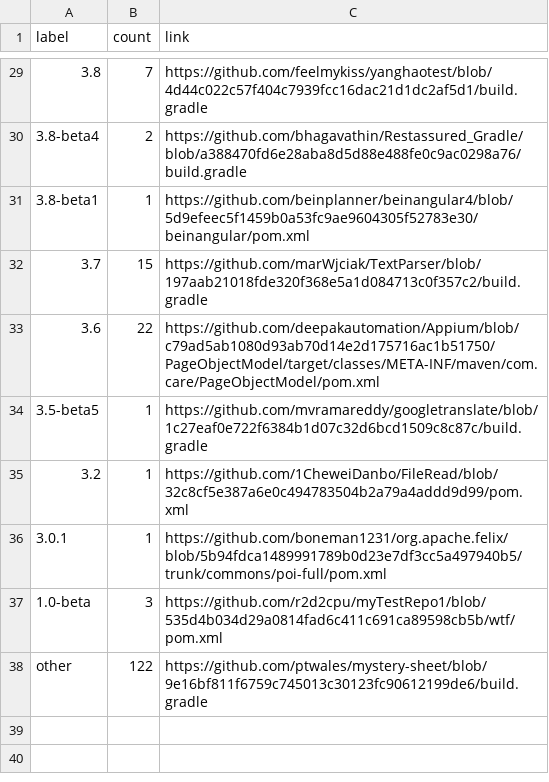
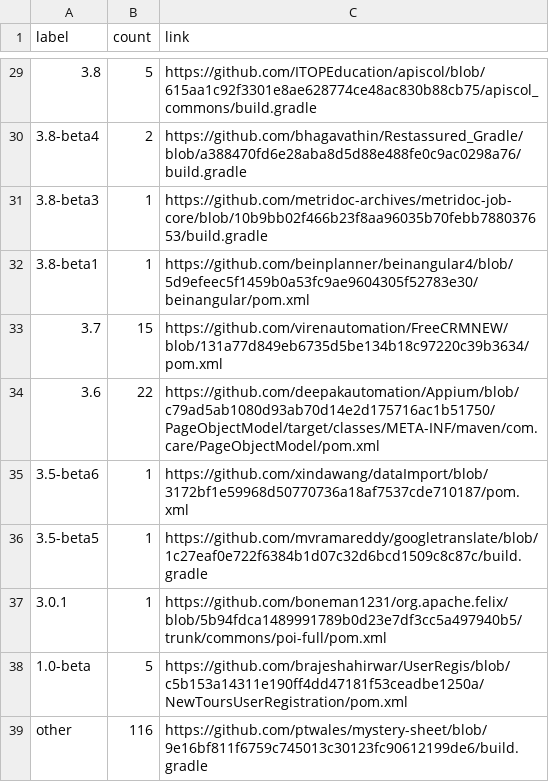
Before and after one commit to centic9/github-version-statistics, a CSV file: docs/resultsCurrent.csv, drawn as a sheet; only a part is shown, gaps mark what is left out; the diff covers the shown part only.

```diff
--- a/docs/resultsCurrent.csv
+++ b/docs/resultsCurrent.csv
@@ -29,10 +29,11 @@ label,count,link
-3.8,7,https://github.com/feelmykiss/yanghaotest/blob/4d44c022c57f404c7939fcc16dac21d1dc2af5d1/build.gradle
+3.8,5,https://github.com/ITOPEducation/apiscol/blob/615aa1c92f3301e8ae628774ce48ac830b88cb75/apiscol_commons/build.gradle
 3.8-beta4,2,https://github.com/bhagavathin/Restassured_Gradle/blob/a388470fd6e28aba8d5d88e488fe0c9ac0298a76/build.gradle
+3.8-beta3,1,https://github.com/metridoc-archives/metridoc-job-core/blob/10b9bb02f466b23f8aa96035b70febb788037653/build.gradle
 3.8-beta1,1,https://github.com/beinplanner/beinangular4/blob/5d9efeec5f1459b0a53fc9ae9604305f52783e30/beinangular/pom.xml
-3.7,15,https://github.com/marWjciak/TextParser/blob/197aab21018fde320f368e5a1d084713c0f357c2/build.gradle
+3.7,15,https://github.com/virenautomation/FreeCRMNEW/blob/131a77d849eb6735d5be134b18c97220c39b3634/pom.xml
 3.6,22,https://github.com/deepakautomation/Appium/blob/c79ad5ab1080d93ab70d14e2d175716ac1b51750/PageObjectModel/target/classes/META-INF/maven/com.care/PageObjectModel/pom.xml
+3.5-beta6,1,https://github.com/xindawang/dataImport/blob/3172bf1e59968d50770736a18af7537cde710187/pom.xml
 3.5-beta5,1,https://github.com/mvramareddy/googletranslate/blob/1c27eaf0e722f6384b1d07c32d6bcd1509c8c87c/build.gradle
-3.2,1,https://github.com/1CheweiDanbo/FileRead/blob/32c8cf5e387a6e0c494783504b2a79a4addd9d99/pom.xml
 3.0.1,1,https://github.com/boneman1231/org.apache.felix/blob/5b94fdca1489991789b0d23e7df3cc5a497940b5/trunk/commons/poi-full/pom.xml
-1.0-beta,3,https://github.com/r2d2cpu/myTestRepo1/blob/535d4b034d29a0814fad6c411c691ca89598cb5b/wtf/pom.xml
-other,122,https://github.com/ptwales/mystery-sheet/blob/9e16bf811f6759c745013c30123fc90612199de6/build.gradle
+1.0-beta,5,https://github.com/brajeshahirwar/UserRegis/blob/c5b153a14311e190ff4dd47181f53ceadbe1250a/NewToursUserRegistration/pom.xml
+other,116,https://github.com/ptwales/mystery-sheet/blob/9e16bf811f6759c745013c30123fc90612199de6/build.gradle
```
Also changed, not shown: 1 added row, 1 removed row and 22 edited cells elsewhere in this file, docs/_data/versionChanges.csv, docs/resultsAll.csv, 5 other files.
